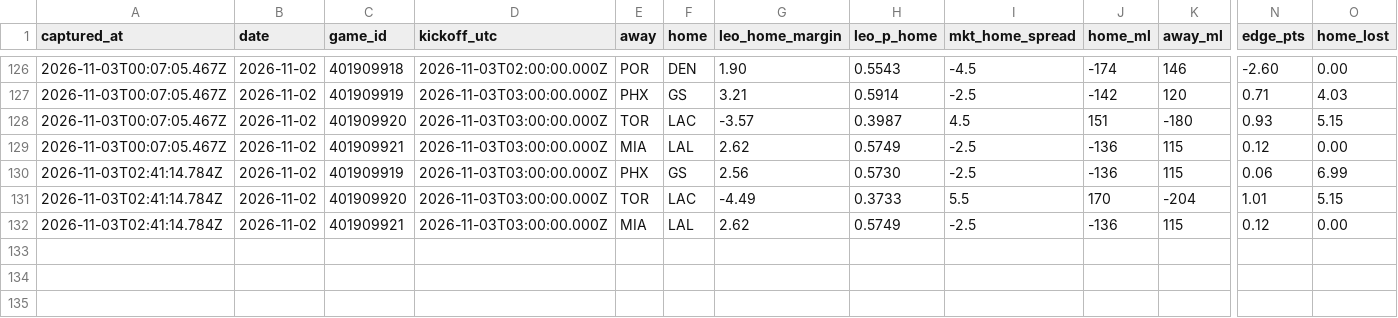
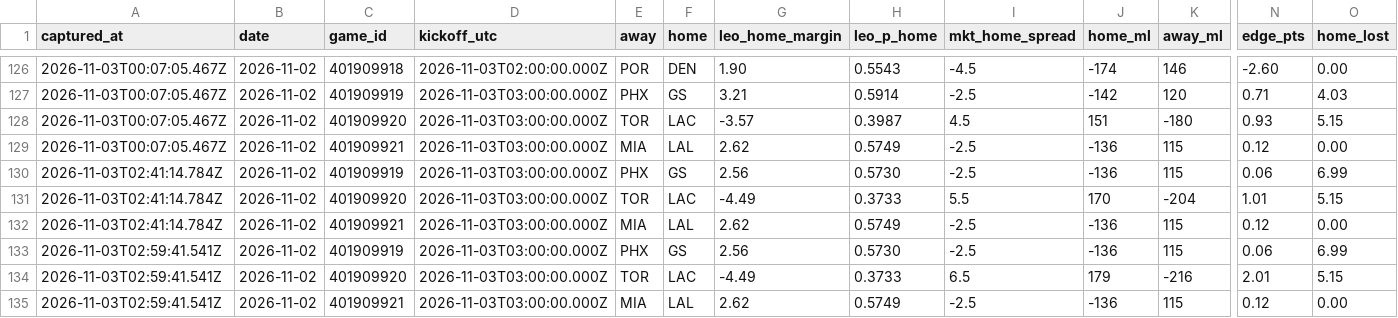
Before and after one commit to flychico/lydiaslab, a CSV file: data/nba/prediction-history.csv, drawn as a sheet; only a part is shown, gaps mark what is left out; rows hold the shown columns only; the diff names each change by its address in the sheet, - before the commit and + after, or states it on an @@ line.

```diff
--- a/data/nba/prediction-history.csv
+++ b/data/nba/prediction-history.csv
+row 133: 2026-11-03T02:59:41.541Z | 2026-11-02 | 401909919 | 2026-11-03T03:00:00.000Z | PHX | GS | 2.56 | 0.5730 | -2.5 | -136 | 115 | 0.06 | 6.99
+row 134: 2026-11-03T02:59:41.541Z | 2026-11-02 | 401909920 | 2026-11-03T03:00:00.000Z | TOR | LAC | -4.49 | 0.3733 | 6.5 | 179 | -216 | 2.01 | 5.15
+row 135: 2026-11-03T02:59:41.541Z | 2026-11-02 | 401909921 | 2026-11-03T03:00:00.000Z | MIA | LAL | 2.62 | 0.5749 | -2.5 | -136 | 115 | 0.12 | 0.00
```
Also changed, not shown: 10 other files.
